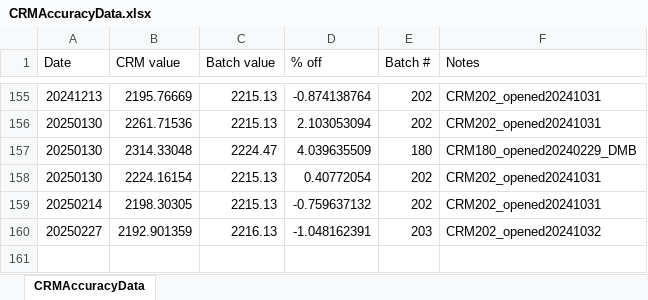
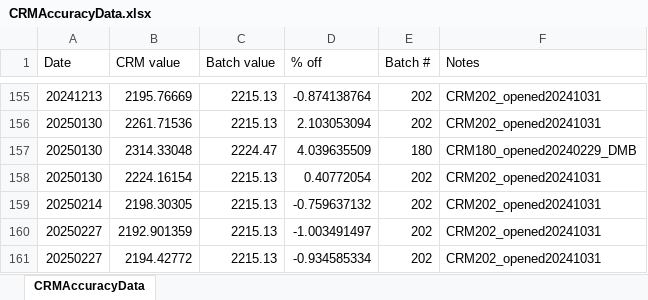
Before and after one commit to Putnam-Lab/Titrator, an Excel workbook: Data/CRMAccuracyData.xlsx, sheet CRMAccuracyData, drawn as a sheet; only a part is shown, gaps mark what is left out; values as stored, in another font and other column widths than the file's, no borders; the diff names each change by its address in the sheet, - before the commit and + after, or states it on an @@ line.

```diff
--- a/Data/CRMAccuracyData.xlsx (sheet CRMAccuracyData)
+++ b/Data/CRMAccuracyData.xlsx (sheet CRMAccuracyData)
-C160 (Batch value): 2216.13
+C160 (Batch value): 2215.13
-D160 (% off): -1.048162391
+D160 (% off): -1.003491497
-E160 (Batch #): 203
+E160 (Batch #): 202
-F160 (Notes): CRM202_opened20241032
+F160 (Notes): CRM202_opened20241031
+row 161: 20250227 | 2194.42772 | 2215.13 | -0.934585334 | 202 | CRM202_opened20241031
```
Also changed, not shown: 4 other files.
